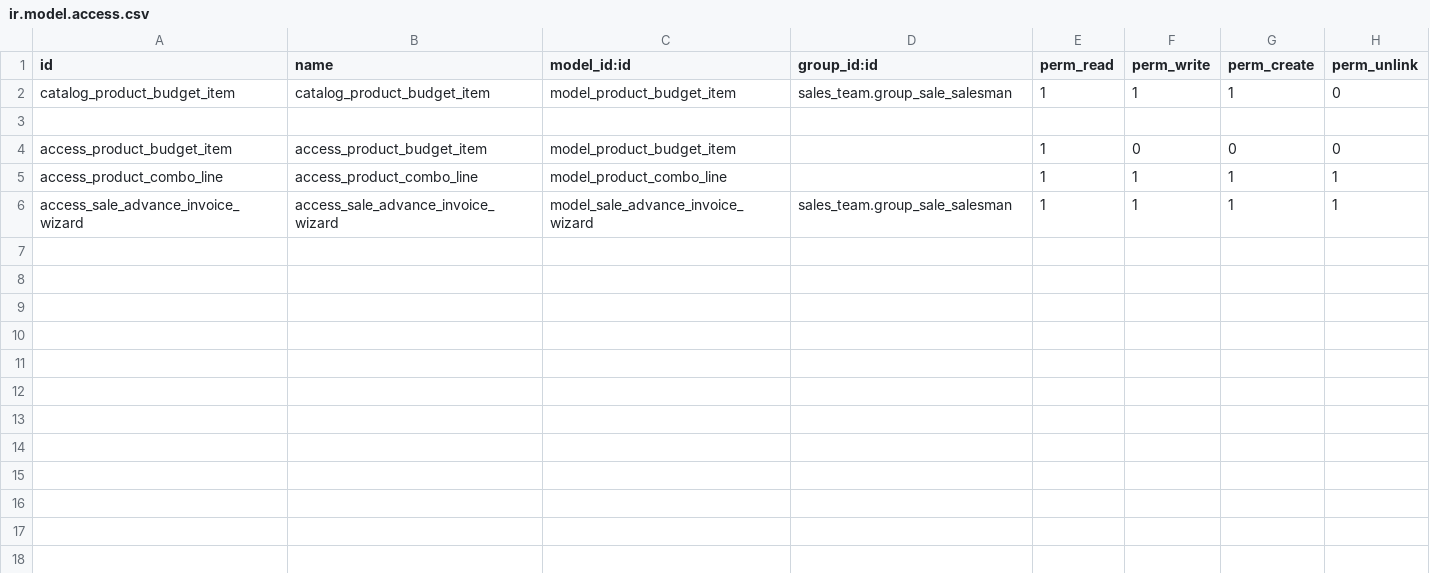
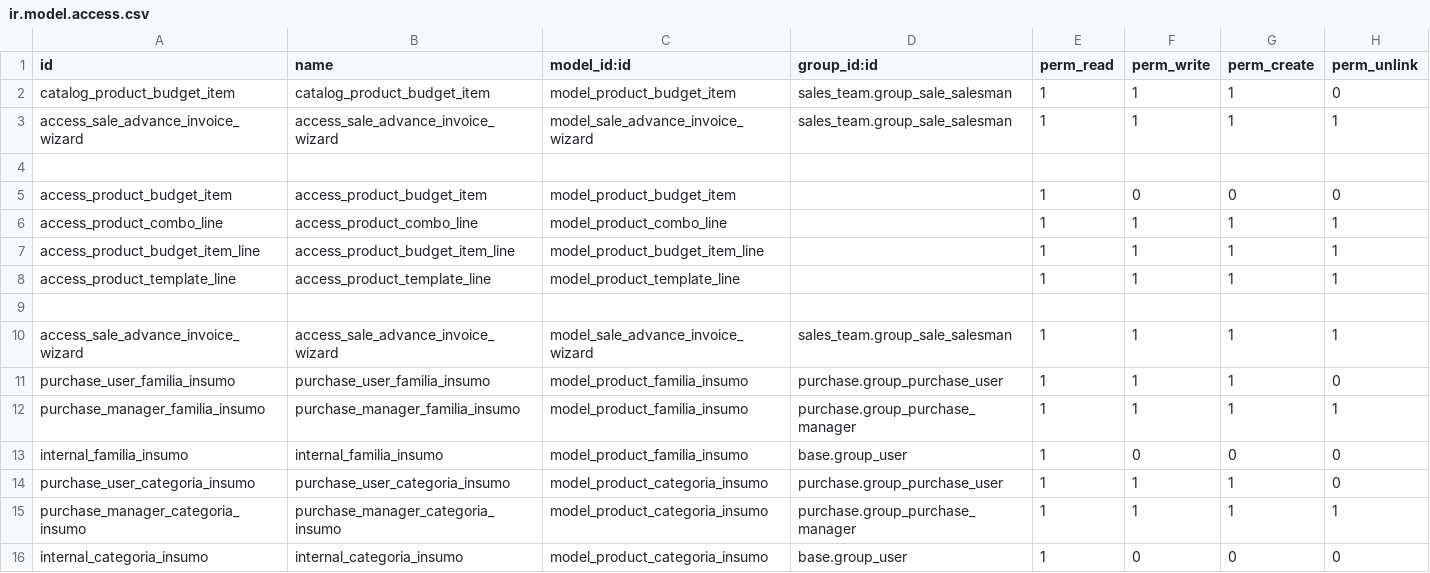
Before and after one commit to ehb1703/TCConstructora, a CSV file: sales_extra/security/ir.model.access.csv, drawn as a sheet.

```diff
--- a/sales_extra/security/ir.model.access.csv
+++ b/sales_extra/security/ir.model.access.csv
@@ -2,2 +2,3 @@ id,name,model_id:id,group_id:id,perm_read,perm_write,perm_create,perm_unlink
 catalog_product_budget_item,catalog_product_budget_item,model_product_budget_item,sales_team.group_sale_salesman,1,1,1,0
+access_sale_advance_invoice_wizard,access_sale_advance_invoice_wizard,model_sale_advance_invoice_wizard,sales_team.group_sale_salesman,1,1,1,1
 
@@ -5,2 +6,11 @@ access_product_budget_item,access_product_budget_item,model_product_budget_item,
 access_product_combo_line,access_product_combo_line,model_product_combo_line,,1,1,1,1
+access_product_budget_item_line,access_product_budget_item_line,model_product_budget_item_line,,1,1,1,1
+access_product_template_line,access_product_template_line,model_product_template_line,,1,1,1,1
+
 access_sale_advance_invoice_wizard,access_sale_advance_invoice_wizard,model_sale_advance_invoice_wizard,sales_team.group_sale_salesman,1,1,1,1
+purchase_user_familia_insumo,purchase_user_familia_insumo,model_product_familia_insumo,purchase.group_purchase_user,1,1,1,0
+purchase_manager_familia_insumo,purchase_manager_familia_insumo,model_product_familia_insumo,purchase.group_purchase_manager,1,1,1,1
+internal_familia_insumo,internal_familia_insumo,model_product_familia_insumo,base.group_user,1,0,0,0
+purchase_user_categoria_insumo,purchase_user_categoria_insumo,model_product_categoria_insumo,purchase.group_purchase_user,1,1,1,0
+purchase_manager_categoria_insumo,purchase_manager_categoria_insumo,model_product_categoria_insumo,purchase.group_purchase_manager,1,1,1,1
+internal_categoria_insumo,internal_categoria_insumo,model_product_categoria_insumo,base.group_user,1,0,0,0
```
Also changed, not shown: 14 other files.
